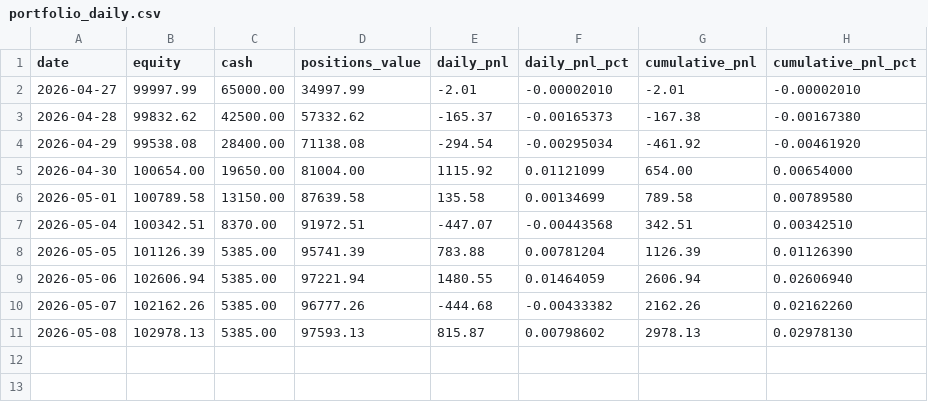
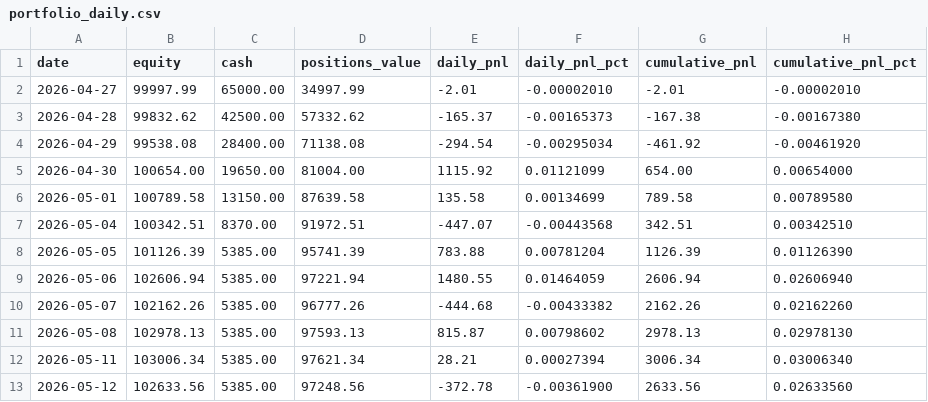
Before and after one commit to schuang29/auto-trading, a CSV file: memory/timeseries/portfolio_daily.csv, drawn as a sheet.

```diff
--- a/memory/timeseries/portfolio_daily.csv
+++ b/memory/timeseries/portfolio_daily.csv
@@ -11 +11,3 @@ date,equity,cash,positions_value,daily_pnl,daily_pnl_pct,cumulative_pnl,cumulati
 2026-05-08,102978.13,5385.00,97593.13,815.87,0.00798602,2978.13,0.02978130
+2026-05-11,103006.34,5385.00,97621.34,28.21,0.00027394,3006.34,0.03006340
+2026-05-12,102633.56,5385.00,97248.56,-372.78,-0.00361900,2633.56,0.02633560
```
Also changed, not shown: memory/timeseries/benchmarks_daily.csv, memory/timeseries/positions_daily.csv, 2 other files.
